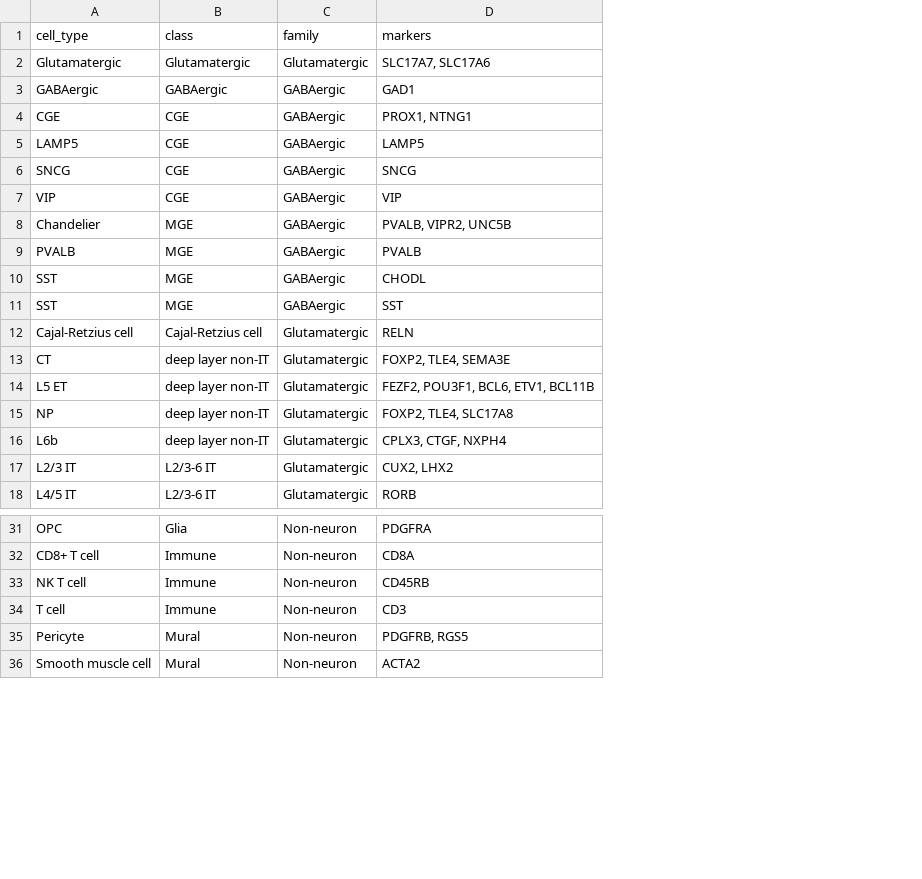
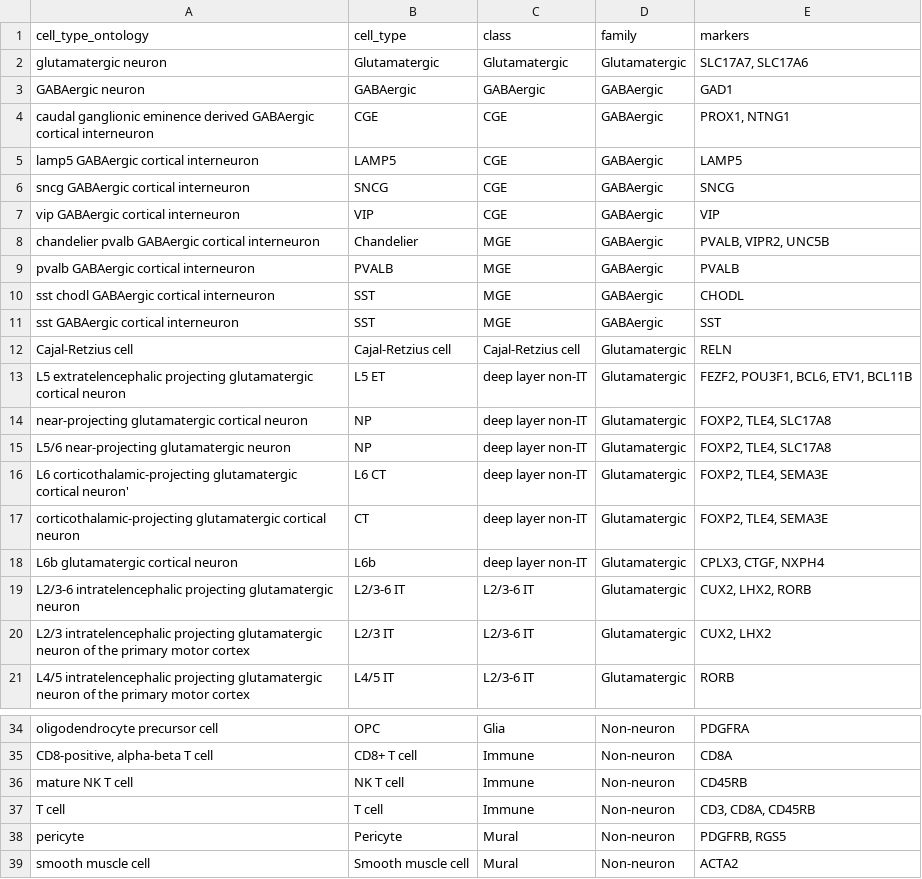
Before and after one commit to PavlidisLab/sc-annotation-pipeline, a TSV file: meta/cell_type_markers.tsv, drawn as a sheet; only a part is shown, gaps mark what is left out; addresses are those after the commit; the diff names each change by its address in the sheet, - before the commit and + after, or states it on an @@ line.

```diff
--- a/meta/cell_type_markers.tsv
+++ b/meta/cell_type_markers.tsv
+column A (cell_type_ontology), rows 2-14: glutamatergic neuron | GABAergic neuron | caudal ganglionic eminence derived GABAergic cortical interneuron | lamp5 GABAergic cortical interneuron | sncg GABAergic cortical interneuron | vip GABAergic cortical interneuron | chandelier pvalb GABAergic cortical interneuron | pvalb GABAergic cortical interneuron | sst chodl GABAergic cortical interneuron | sst GABAergic cortical interneuron | Cajal-Retzius cell | L5 extratelencephalic projecting glutamatergic cortical neuron | near-projecting glutamatergic cortical neuron; row 18: L6b glutamatergic cortical neuron; rows 20-21: L2/3 intratelencephalic projecting glutamatergic neuron of the primary motor cortex | L4/5 intratelencephalic projecting glutamatergic neuron of the primary motor cortex; rows 34-39: oligodendrocyte precursor cell | CD8-positive, alpha-beta T cell | mature NK T cell | T cell | pericyte | smooth muscle cell
+row 15: L5/6 near-projecting glutamatergic neuron | NP | deep layer non-IT | Glutamatergic | FOXP2, TLE4, SLC17A8
+row 16: L6 corticothalamic-projecting glutamatergic cortical neuron' | L6 CT | deep layer non-IT | Glutamatergic | FOXP2, TLE4, SEMA3E
@@ row 13 moved to row 17: corticothalamic-projecting glutamatergic… @@
+row 19: L2/3-6 intratelencephalic projecting glutamatergic neuron | L2/3-6 IT | L2/3-6 IT | Glutamatergic | CUX2, LHX2, RORB
-E37 (markers): CD3
+E37 (markers): CD3, CD8A, CD45RB
```
Also changed, not shown: 3 other files.
